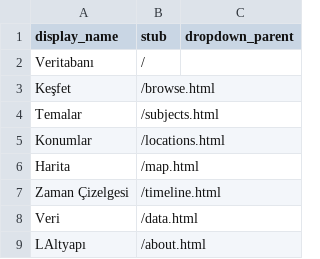
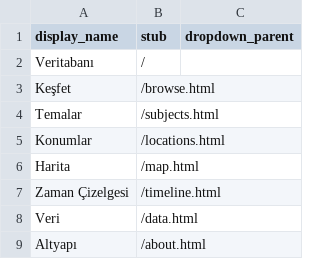
Before and after one commit to digitalottomans/demo, a CSV file: _data/config-nav.csv, drawn as a sheet.

Commit message:
upp

```diff
--- a/_data/config-nav.csv
+++ b/_data/config-nav.csv
@@ -8,2 +8,2 @@ Zaman Çizelgesi,/timeline.html
 Veri,/data.html
-LAltyapı,/about.html
+Altyapı,/about.html
```
